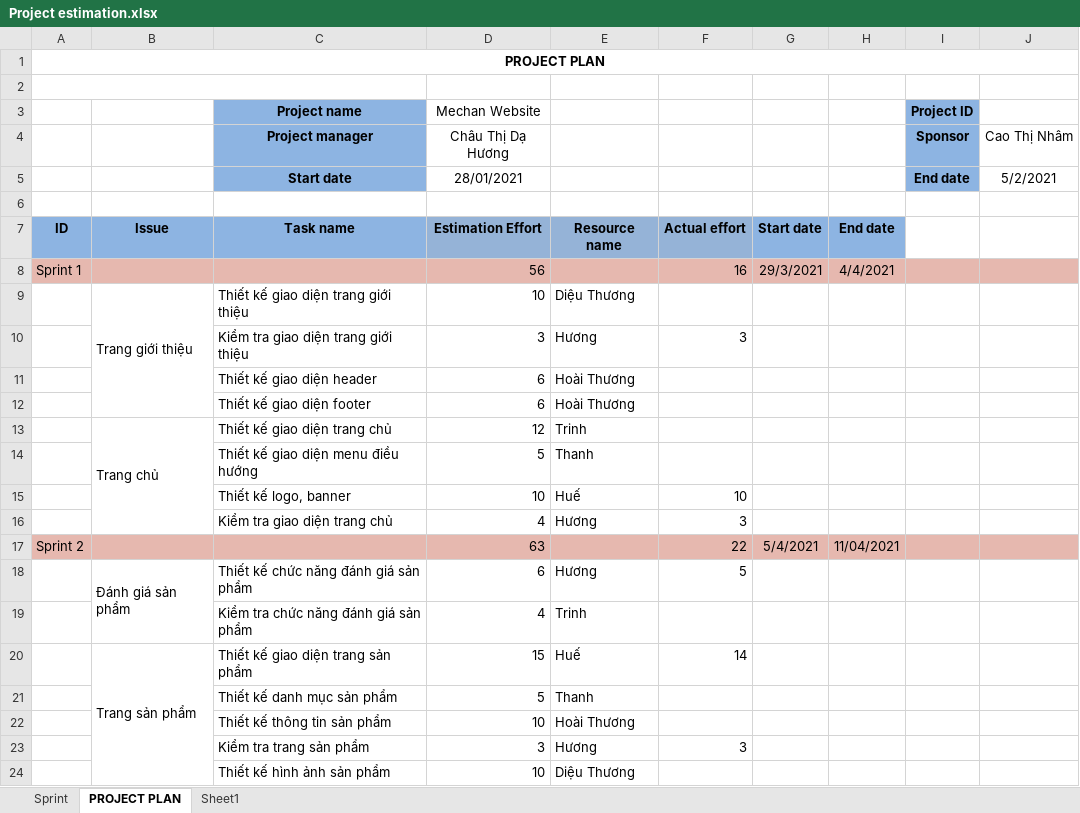
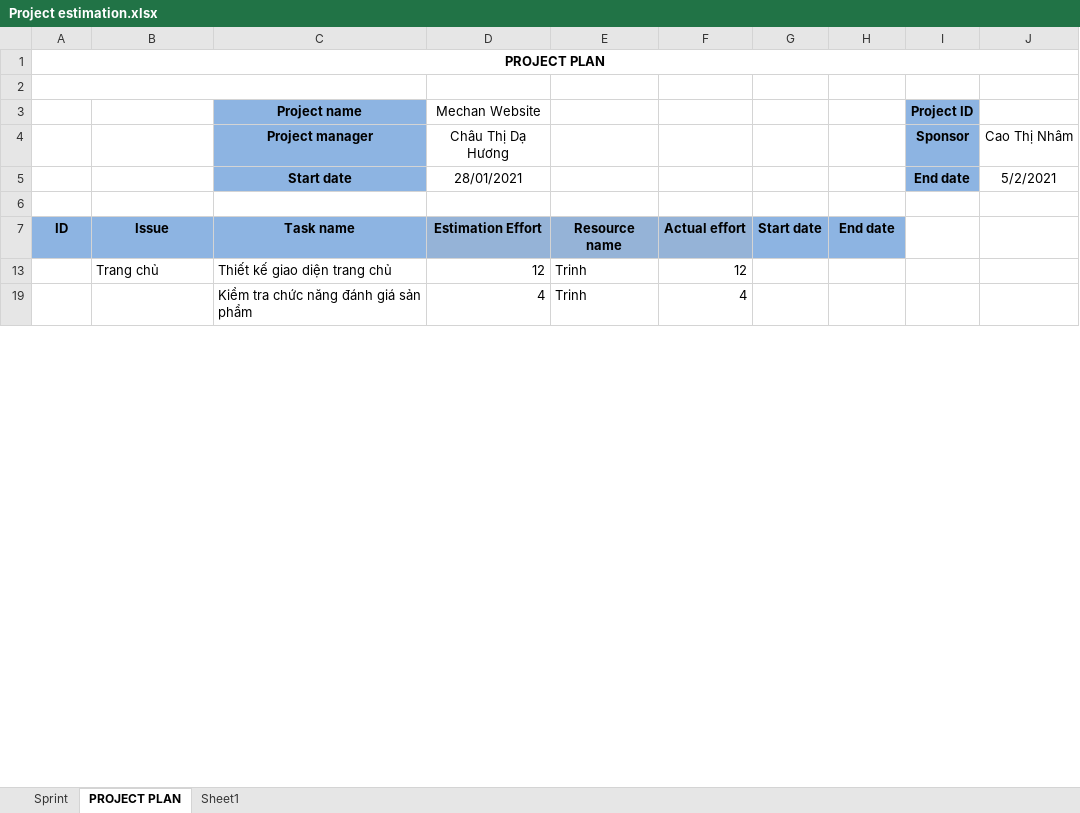
Before and after one commit to huongctd/44K223.02, an Excel workbook: Project estimation.xlsx, sheet PROJECT PLAN, drawn as a sheet; only a part is shown; values as stored, in another font and other column widths than the file's, no borders; the diff covers the shown part only; the diff names each change by its address in the sheet, - before the commit and + after, or states it on an @@ line.

```diff
--- a/Project estimation.xlsx (sheet PROJECT PLAN)
+++ b/Project estimation.xlsx (sheet PROJECT PLAN)
-row 8: Sprint 1 |  |  | 56 |  | 16 | 29/3/2021 | 4/4/2021
@@ row 9 hidden:  | Trang giới thiệu | Thiết kế giao diện trang giới thiệu | 10 | Diệu Thương @@
@@ row 10 hidden:  |  | Kiểm tra giao diện trang giới thiệu | 3 | Hương | 3 @@
@@ row 11 hidden:  |  | Thiết kế giao diện header | 6 | Hoài Thương @@
@@ row 12 hidden:  |  | Thiết kế giao diện footer | 6 | Hoài Thương @@
-B13:B16 merged
-F13: (empty)
+F13: 12
@@ row 14 hidden:  |  | Thiết kế giao diện menu điều hướng | 5 | Thanh @@
-row 15:  |  | Thiết kế logo, banner | 10 | Huế | 10
@@ row 16 hidden:  |  | Kiểm tra giao diện trang chủ | 4 | Hương | 3 @@
-row 17: Sprint 2 |  |  | 63 |  | 22 | 5/4/2021 | 11/04/2021
@@ row 18 hidden:  | Đánh giá sản phẩm | Thiết kế chức năng đánh giá sản phẩm | 6 | Hương | 5 @@
-F19: (empty)
+F19: 4
@@ row 20 hidden:  | Trang sản phẩm | Thiết kế giao diện trang sản phẩm | 15 | Huế | 14 @@
@@ row 21 hidden:  |  | Thiết kế danh mục sản phẩm | 5 | Thanh @@
@@ row 22 hidden:  |  | Thiết kế thông tin sản phẩm | 10 | Hoài Thương @@
@@ row 23 hidden:  |  | Kiểm tra trang sản phẩm | 3 | Hương | 3 @@
@@ row 24 hidden:  |  | Thiết kế hình ảnh sản phẩm | 10 | Diệu Thương @@
```
Also changed, not shown: 4 removed rows, 25 hidden or unhidden rows, 7 edited cells and merged cells elsewhere in this sheet, hidden cells, 1 other file.
